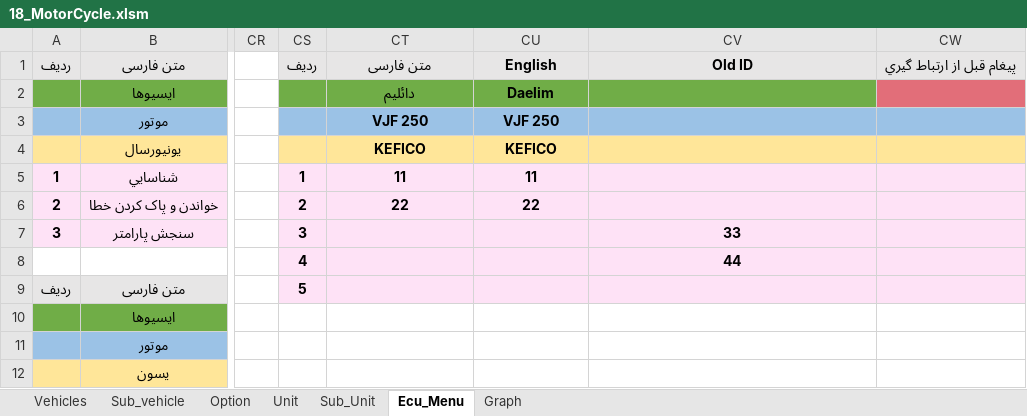
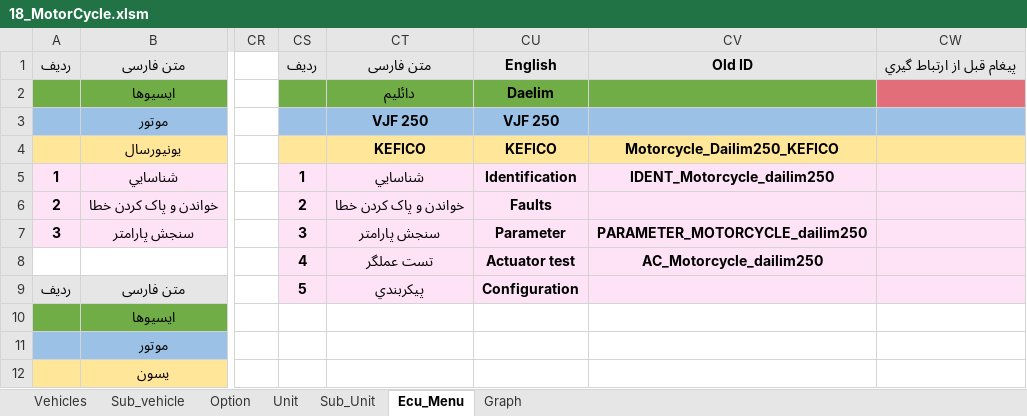
Before and after one commit to workrezvanian-netizen/DiagExcelFiles, an Excel workbook: Diag_Menu/18_MotorCycle.xlsm, sheet Ecu_Menu, drawn as a sheet; only a part is shown, gaps mark what is left out; values as stored, in another font and other column widths than the file's, no borders; the diff names each change by its address in the sheet, - before the commit and + after, or states it on an @@ line.

Commit message:
Update Diag_Menu/18_MotorCycle.xlsm

```diff
--- a/Diag_Menu/18_MotorCycle.xlsm (sheet Ecu_Menu)
+++ b/Diag_Menu/18_MotorCycle.xlsm (sheet Ecu_Menu)
-CV4: (empty)
+CV4: Motorcycle_Dailim250_KEFICO
-CT5: 11
+CT5: شناسايي
-CU5: 11
+CU5: Identification
-CV5: (empty)
+CV5: IDENT_Motorcycle_dailim250
-CT6: 22
+CT6: خواندن و پاک کردن خطا
-CU6: 22
+CU6: Faults
-CT7: (empty)
+CT7: سنجش پارامتر
-CU7: (empty)
+CU7: Parameter
-CV7: 33
+CV7: PARAMETER_MOTORCYCLE_dailim250
-CT8: (empty)
+CT8: تست عملگر
-CU8: (empty)
+CU8: Actuator test
-CV8: 44
+CV8: AC_Motorcycle_dailim250
-CT9: (empty)
+CT9: پيکربندي
-CU9: (empty)
+CU9: Configuration
```
